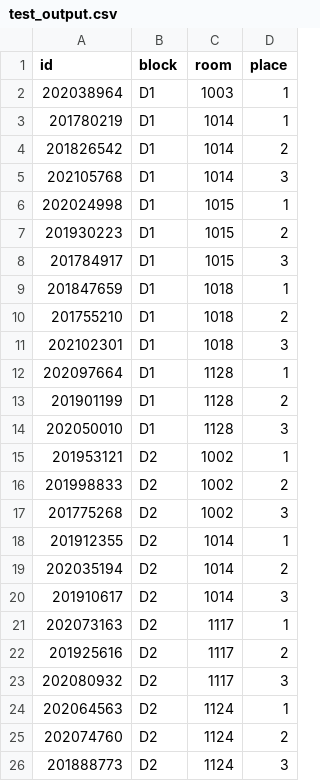
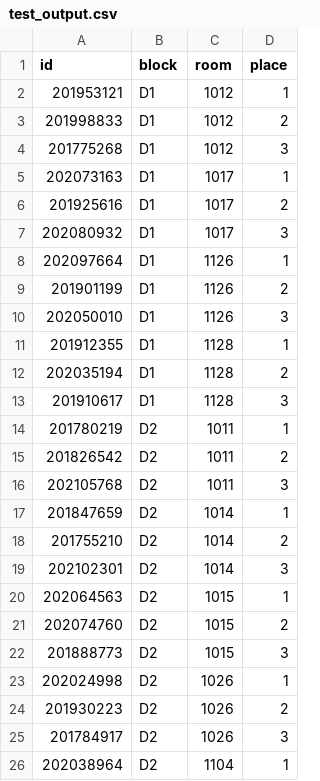
Before and after one commit to nurlantr/housing-management-system, a CSV file: output/test_output.csv, drawn as a sheet.

```diff
--- a/output/test_output.csv
+++ b/output/test_output.csv
@@ -1,26 +1,26 @@
 id,block,room,place
-202038964,D1,1003,1
-201780219,D1,1014,1
-201826542,D1,1014,2
-202105768,D1,1014,3
-202024998,D1,1015,1
-201930223,D1,1015,2
-201784917,D1,1015,3
-201847659,D1,1018,1
-201755210,D1,1018,2
-202102301,D1,1018,3
-202097664,D1,1128,1
-201901199,D1,1128,2
-202050010,D1,1128,3
-201953121,D2,1002,1
-201998833,D2,1002,2
-201775268,D2,1002,3
-201912355,D2,1014,1
-202035194,D2,1014,2
-201910617,D2,1014,3
-202073163,D2,1117,1
-201925616,D2,1117,2
-202080932,D2,1117,3
-202064563,D2,1124,1
-202074760,D2,1124,2
-201888773,D2,1124,3
+201953121,D1,1012,1
+201998833,D1,1012,2
+201775268,D1,1012,3
+202073163,D1,1017,1
+201925616,D1,1017,2
+202080932,D1,1017,3
+202097664,D1,1126,1
+201901199,D1,1126,2
+202050010,D1,1126,3
+201912355,D1,1128,1
+202035194,D1,1128,2
+201910617,D1,1128,3
+201780219,D2,1011,1
+201826542,D2,1011,2
+202105768,D2,1011,3
+201847659,D2,1014,1
+201755210,D2,1014,2
+202102301,D2,1014,3
+202064563,D2,1015,1
+202074760,D2,1015,2
+201888773,D2,1015,3
+202024998,D2,1026,1
+201930223,D2,1026,2
+201784917,D2,1026,3
+202038964,D2,1104,1
```
Also changed, not shown: 2 other files.
